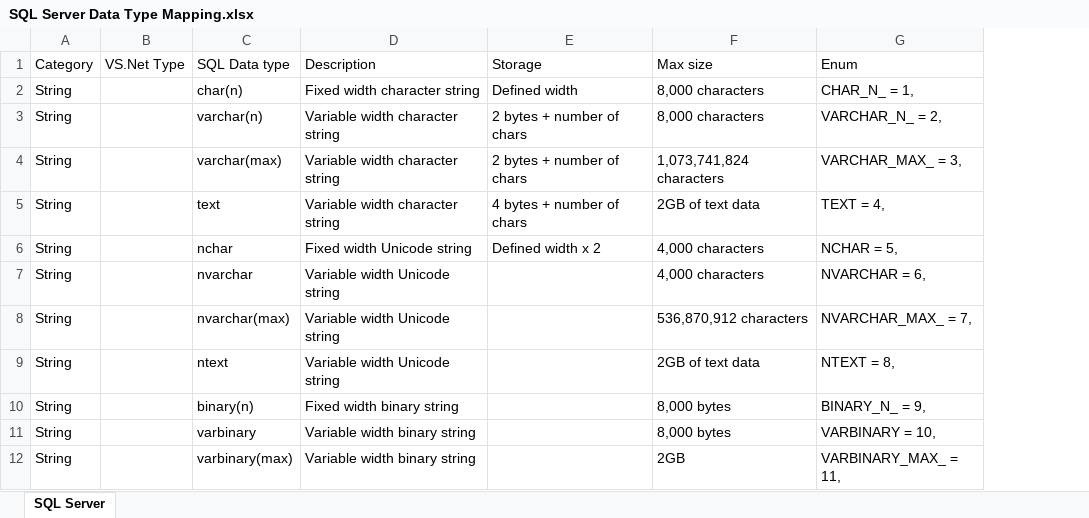
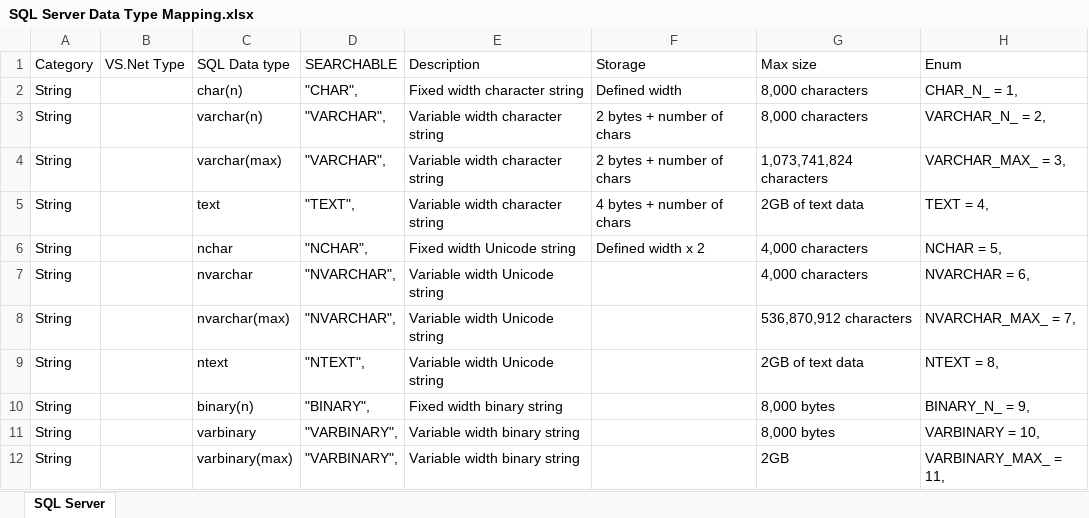
Before and after one commit to LightosTomJ/XmlSchemaClassGenerator, an Excel workbook: Documentation/SQL Server Data Type Mapping.xlsx, sheet SQL Server, drawn as a sheet; only a part is shown; values as stored, in another font and other column widths than the file's, no borders; table styles not drawn; the diff names each change by its address in the sheet, - before the commit and + after, or states it on an @@ line.

Commit message:
Classes, Enums & Primary Key creating
Errors with linked elements still occuring, wihich will not be eliminated until the foreign key code is in place.

```diff
--- a/Documentation/SQL Server Data Type Mapping.xlsx (sheet SQL Server)
+++ b/Documentation/SQL Server Data Type Mapping.xlsx (sheet SQL Server)
+column D (SEARCHABLE), rows 2-12: "CHAR", | "VARCHAR", | "VARCHAR", | "TEXT", | "NCHAR", | "NVARCHAR", | "NVARCHAR", | "NTEXT", | "BINARY", | "VARBINARY", | "VARBINARY",
```
Also changed, not shown: 24 other files.
